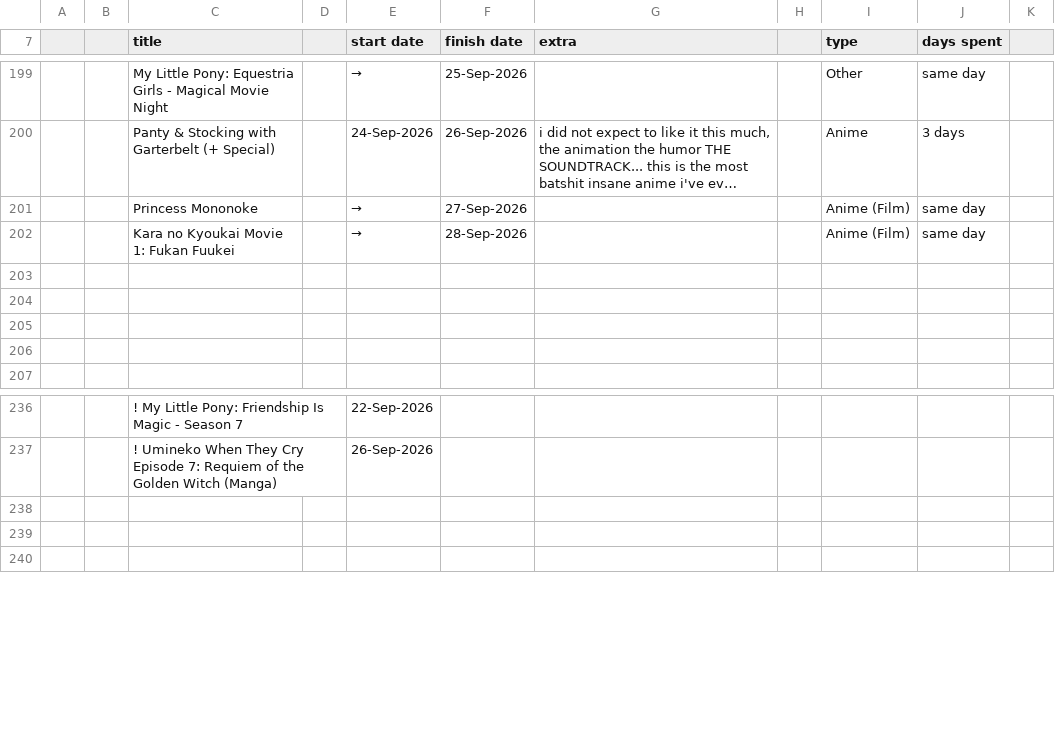
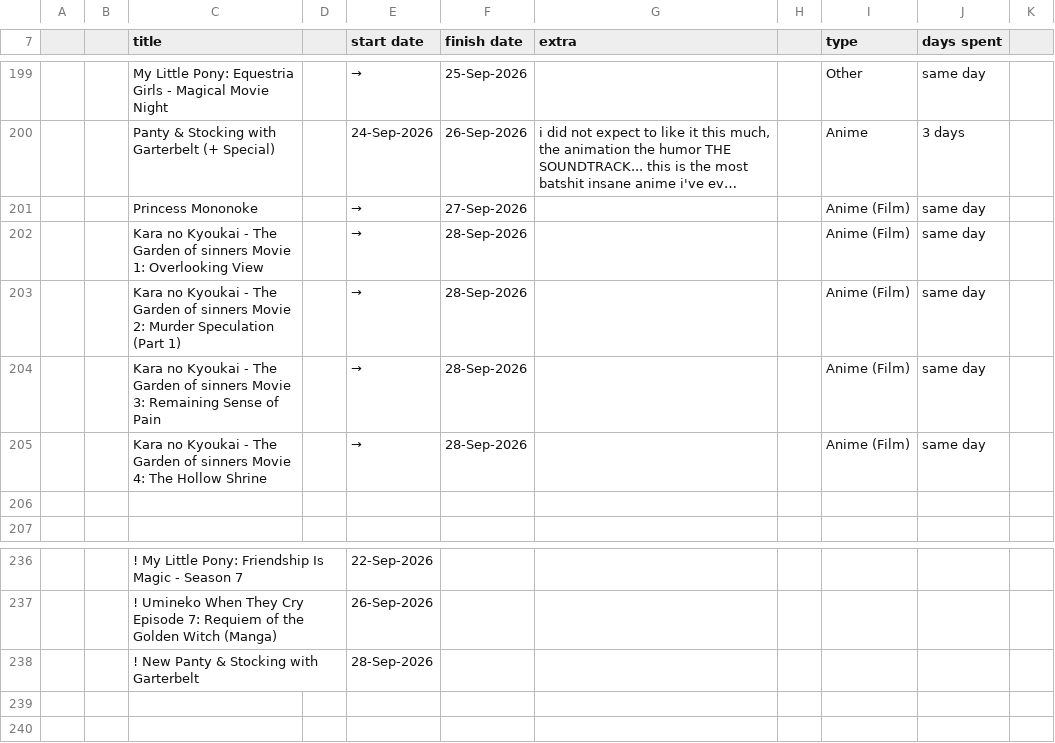
Before and after one commit to tdkumon/google-sheets-mirror, a CSV file: trackingsheet-2026.csv, drawn as a sheet; only a part is shown, gaps mark what is left out; long unchanged cells end in …; the diff names each change by its address in the sheet, - before the commit and + after, or states it on an @@ line.

```diff
--- a/trackingsheet-2026.csv
+++ b/trackingsheet-2026.csv
-C202 (title): …no Kyoukai Movie 1: Fukan Fuukei
+C202 (title): …no Kyoukai - The Garden of sinners Movie 1: Overlooking View
-row 203: (empty)
+row 203:  |  | Kara no Kyoukai - The Garden of sinners Movie 2: Murder Speculation (Part 1) |  | → | 28-Sep-2026 |  |  | Anime (Film) | same day
-row 204: (empty)
+row 204:  |  | Kara no Kyoukai - The Garden of sinners Movie 3: Remaining Sense of Pain |  | → | 28-Sep-2026 |  |  | Anime (Film) | same day
-row 205: (empty)
+row 205:  |  | Kara no Kyoukai - The Garden of sinners Movie 4: The Hollow Shrine |  | → | 28-Sep-2026 |  |  | Anime (Film) | same day
-row 238: (empty)
+row 238:  |  | ! New Panty & Stocking with Garterbelt |  | 28-Sep-2026
```
Also changed, not shown: 1 other file.
